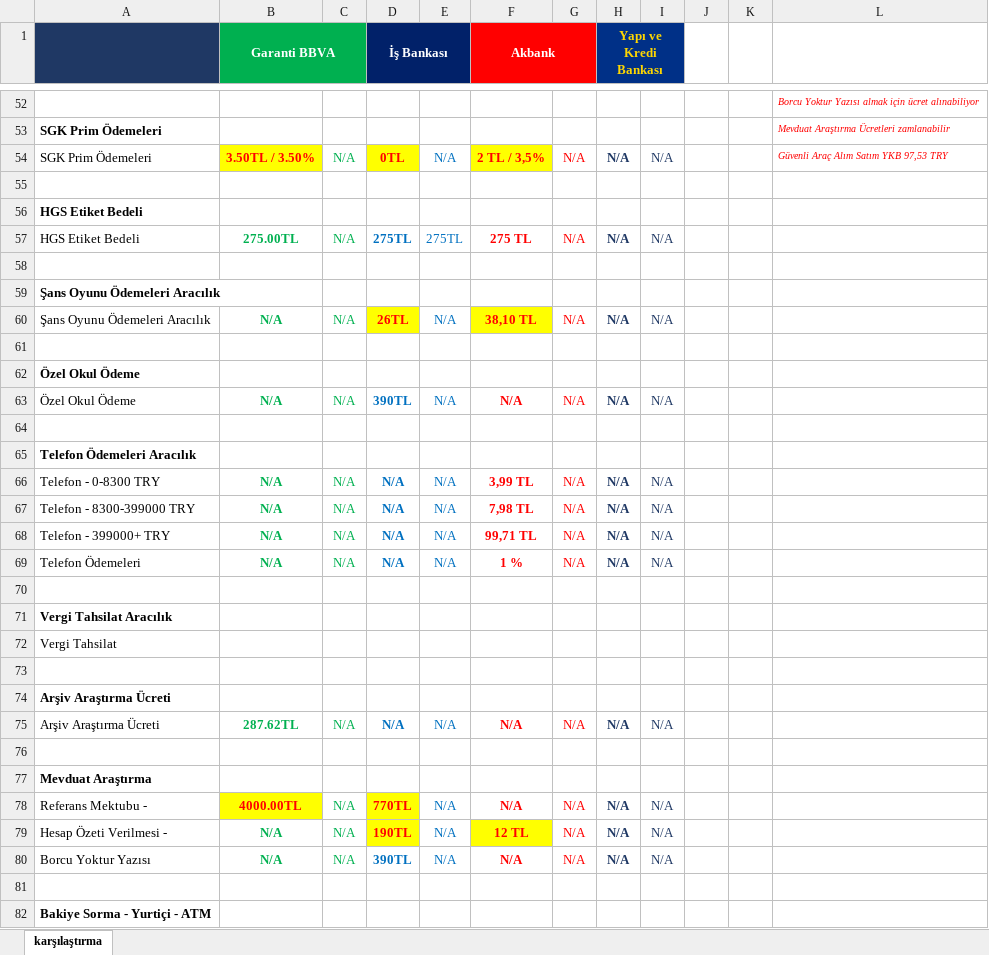
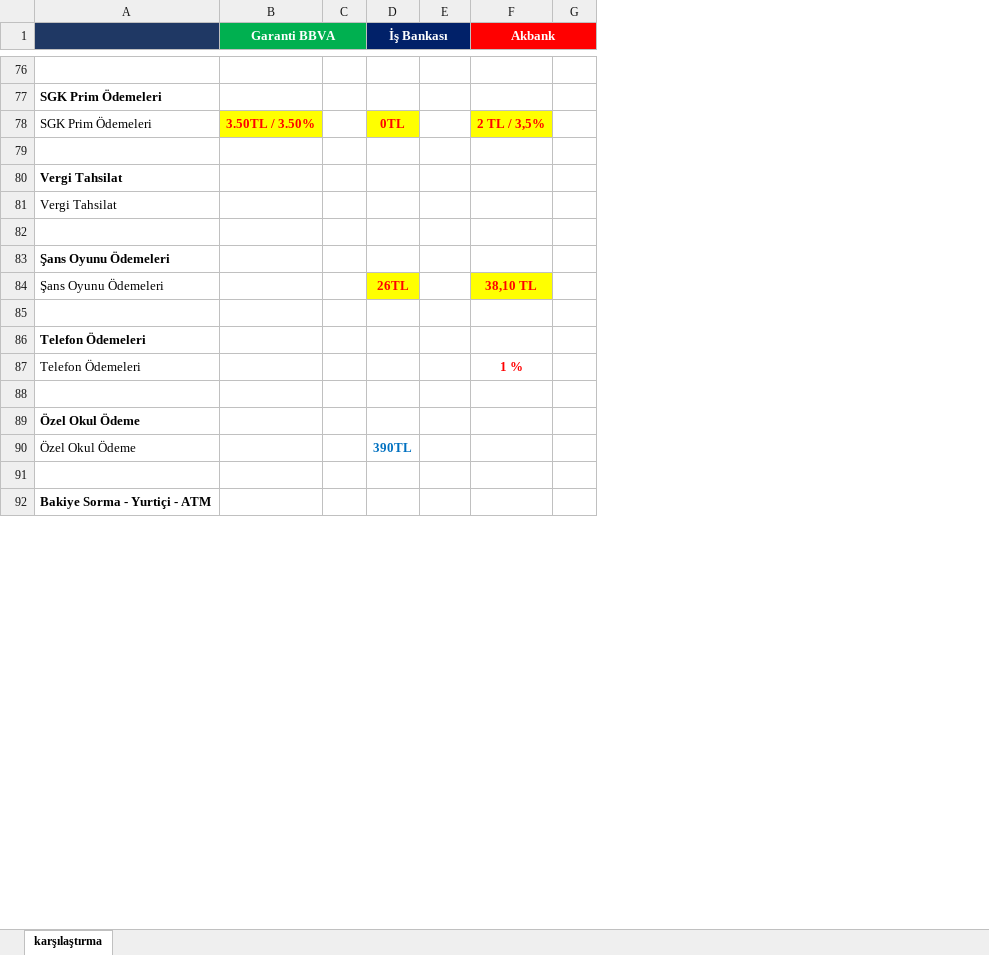
Before and after one commit to ozgeyamc/banka_komisyon_karsilastirma, an Excel workbook: komisyon_karsilastirma.xlsx, sheet karşılaştırma, drawn as a sheet; only a part is shown, gaps mark what is left out; values as stored, in another font and other column widths than the file's, no borders; removed rows and columns are numbered as before the commit, all else as after; the diff covers the shown part only; the diff names each change by its address in the sheet, - before the commit and + after, or states it on an @@ line.

```diff
--- a/komisyon_karsilastirma.xlsx (sheet karşılaştırma)
+++ b/komisyon_karsilastirma.xlsx (sheet karşılaştırma)
-column H (Yapı ve Kredi Bankası), row 54: N/A; row 60: N/A
-column I, row 54: N/A; row 60: N/A
-column J, empty
-column K, empty
-column L, rows 52-54: Borcu Yoktur Yazısı almak için ücret alınabiliyor | Mevduat Araştırma Ücretleri zamlanabilir | Güvenli Araç Alım Satım YKB 97,53 TRY
-C78: N/A
+C78: (empty)
-E78: N/A
+E78: (empty)
-G78: N/A
+G78: (empty)
@@ row 56 moved to row 49: HGS Etiket Bedeli @@
-row 57: HGS Etiket Bedeli | 275.00TL | N/A | 275TL | 275TL | 275 TL | N/A | N/A | N/A
@@ row 72 moved to row 80: Vergi Tahsilat @@
+row 81: Vergi Tahsilat
-A83: Şans Oyunu Ödemeleri Aracılık
+A83: Şans Oyunu Ödemeleri
+row 84: Şans Oyunu Ödemeleri |  |  | 26TL |  | 38,10 TL
-row 85: Şans Oyunu Ödemeleri Aracılık | N/A | N/A | 26TL | N/A | 38,10 TL | N/A | N/A | N/A
+row 85: (empty)
-D85 fill: #FFFF00
+D85 fill: none
-F85 fill: #FFFF00
+F85 fill: none
+row 86: Telefon Ödemeleri
+row 87: Telefon Ödemeleri |  |  |  |  | 1 %
-row 63: Özel Okul Ödeme | N/A | N/A | 390TL | N/A | N/A | N/A | N/A | N/A
-row 90: (empty)
+row 90: Özel Okul Ödeme |  |  | 390TL
-row 65: Telefon Ödemeleri Aracılık
-row 66: Telefon - 0-8300 TRY | N/A | N/A | N/A | N/A | 3,99 TL | N/A | N/A | N/A
-row 67: Telefon - 8300-399000 TRY | N/A | N/A | N/A | N/A | 7,98 TL | N/A | N/A | N/A
-row 68: Telefon - 399000+ TRY | N/A | N/A | N/A | N/A | 99,71 TL | N/A | N/A | N/A
-row 69: Telefon Ödemeleri | N/A | N/A | N/A | N/A | 1 % | N/A | N/A | N/A
-row 70: (empty)
-row 71: Vergi Tahsilat Aracılık
-row 73: (empty)
-row 74: Arşiv Araştırma Ücreti
-row 75: Arşiv Araştırma Ücreti | 287.62TL | N/A | N/A | N/A | N/A | N/A | N/A | N/A
-row 76: (empty)
-row 77: Mevduat Araştırma
-row 78: Referans Mektubu - | 4000.00TL | N/A | 770TL | N/A | N/A | N/A | N/A | N/A
-row 79: Hesap Özeti Verilmesi - | N/A | N/A | 190TL | N/A | 12 TL | N/A | N/A | N/A
-row 80: Borcu Yoktur Yazısı | N/A | N/A | 390TL | N/A | N/A | N/A | N/A | N/A
```
Also changed, not shown: 41 added rows, 32 removed rows, 4 moved rows, 49 edited cells and cell formats elsewhere in this sheet.
